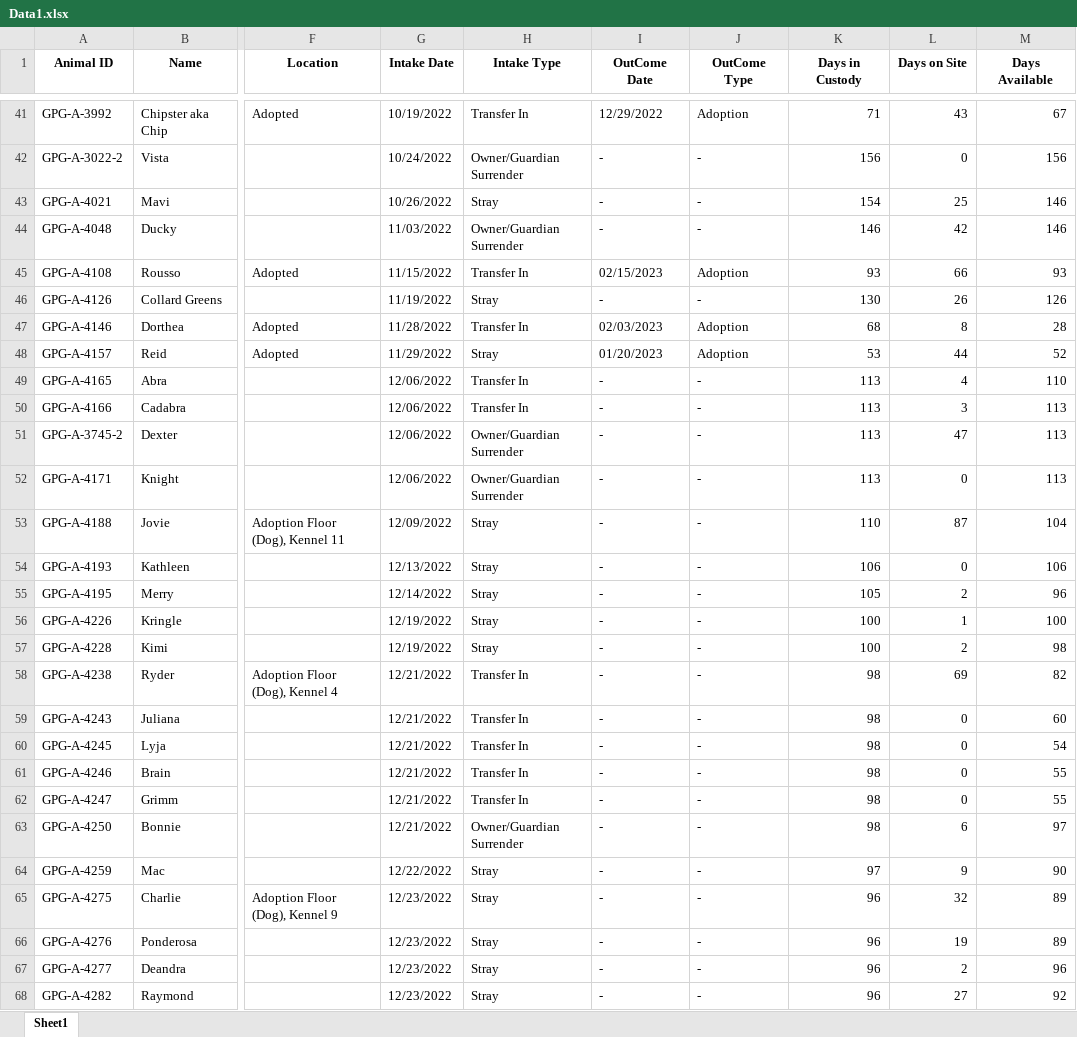
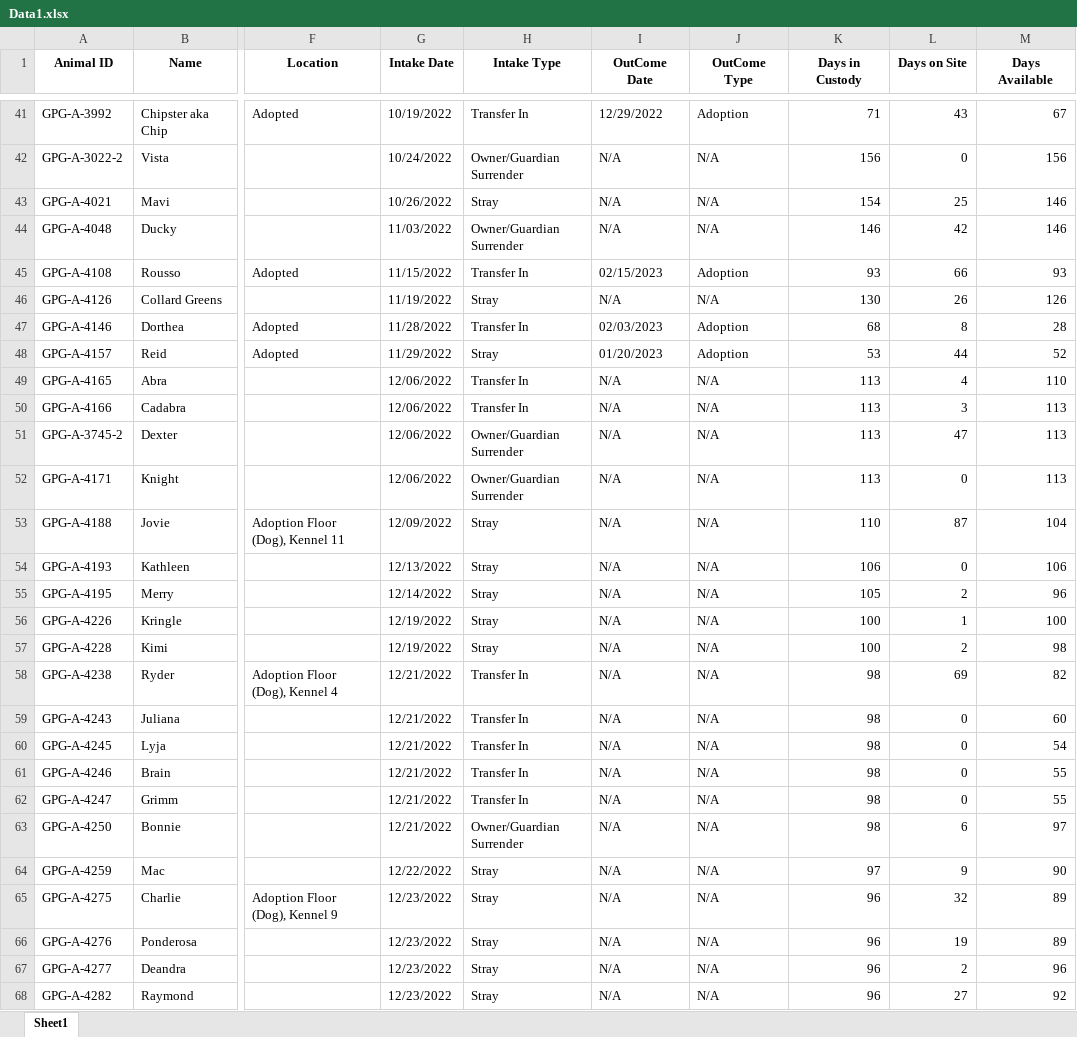
Before and after one commit to lkayla2999/Capstone, an Excel workbook: Data1.xlsx, sheet Sheet1, drawn as a sheet; only a part is shown, gaps mark what is left out; values as stored, in another font and other column widths than the file's, no borders; the diff covers the shown part only; the diff names each change by its address in the sheet, - before the commit and + after, or states it on an @@ line.

```diff
--- a/Data1.xlsx (sheet Sheet1)
+++ b/Data1.xlsx (sheet Sheet1)
-I42:I44 (OutCome Date): -
+I42:I44 (OutCome Date): N/A
-J42:J44 (OutCome Type): -
+J42:J44 (OutCome Type): N/A
-I46 (OutCome Date): -
+I46 (OutCome Date): N/A
-J46 (OutCome Type): -
+J46 (OutCome Type): N/A
-I49:I68 (OutCome Date): -
+I49:I68 (OutCome Date): N/A
-J49:J68 (OutCome Type): -
+J49:J68 (OutCome Type): N/A
```
Also changed, not shown: 188 edited cells elsewhere in this sheet, 3 other files.
